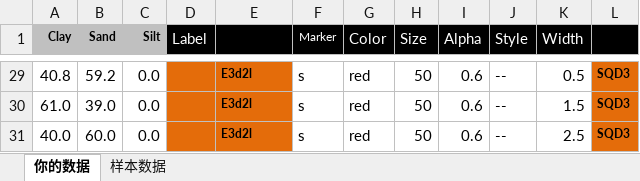
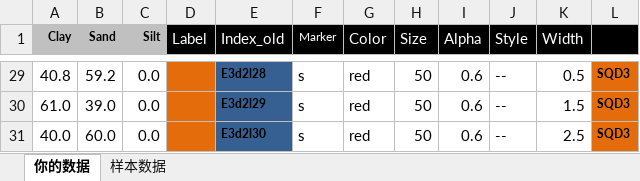
Before and after one commit to GeoPyTool/GeoPyTool, an Excel workbook: DataFileSamples/Sedimentary/Clastic.xlsx, sheet 你的数据, drawn as a sheet; only a part is shown, gaps mark what is left out; values as stored, in another font and other column widths than the file's, no borders; the diff covers the shown part only; the diff names each change by its address in the sheet, - before the commit and + after, or states it on an @@ line.

```diff
--- a/DataFileSamples/Sedimentary/Clastic.xlsx (sheet 你的数据)
+++ b/DataFileSamples/Sedimentary/Clastic.xlsx (sheet 你的数据)
-E1: (empty)
+E1: Index_old
-E29:E31 fill: #E46C0A
+E29:E31 fill: #376092
-E29 (Index_old): E3d2l
+E29 (Index_old): E3d2l28
-E30 (Index_old): E3d2l
+E30 (Index_old): E3d2l29
-E31 (Index_old): E3d2l
+E31 (Index_old): E3d2l30
```
Also changed, not shown: 27 edited cells and cell formats elsewhere in this sheet, DataFileSamples/Sedimentary/QFL.xlsx, 16 other files.
